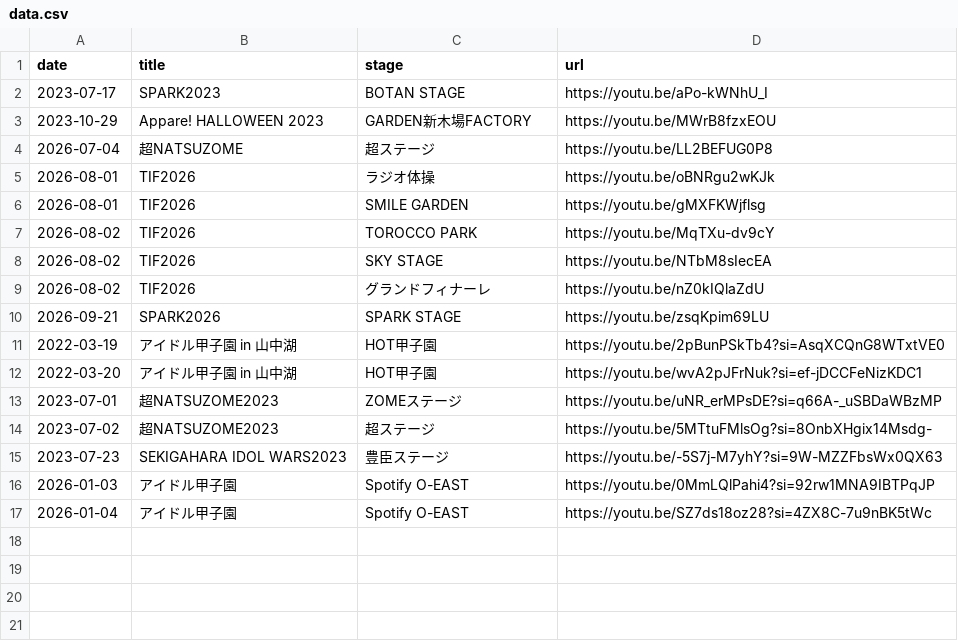
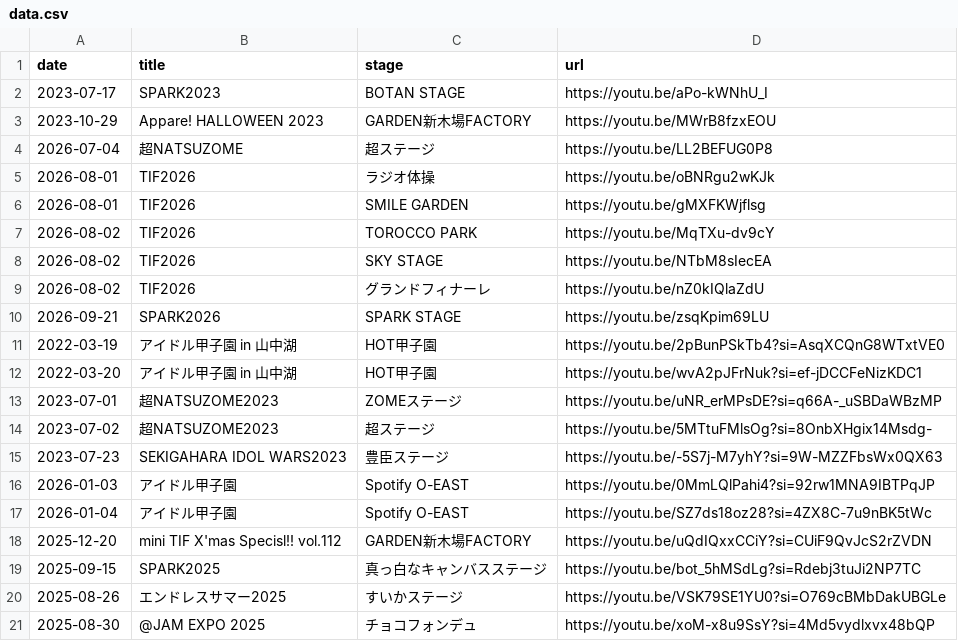
Before and after one commit to kotashan-m/live-links, a CSV file: data.csv, drawn as a sheet; the diff names each change by its address in the sheet, - before the commit and + after, or states it on an @@ line.

Commit message:
データ更新(未公開4件を公開)

```diff
--- a/data.csv
+++ b/data.csv
+row 18: 2025-12-20 | mini TIF X'mas Specisl!! vol.112 | GARDEN新木場FACTORY | https://youtu.be/uQdIQxxCCiY?si=CUiF9QvJcS2rZVDN
+row 19: 2025-09-15 | SPARK2025 | 真っ白なキャンバスステージ | https://youtu.be/bot_5hMSdLg?si=Rdebj3tuJi2NP7TC
+row 20: 2025-08-26 | エンドレスサマー2025 | すいかステージ | https://youtu.be/VSK79SE1YU0?si=O769cBMbDakUBGLe
+row 21: 2025-08-30 | @JAM EXPO 2025 | チョコフォンデュ | https://youtu.be/xoM-x8u9SsY?si=4Md5vydlxvx48bQP
```
